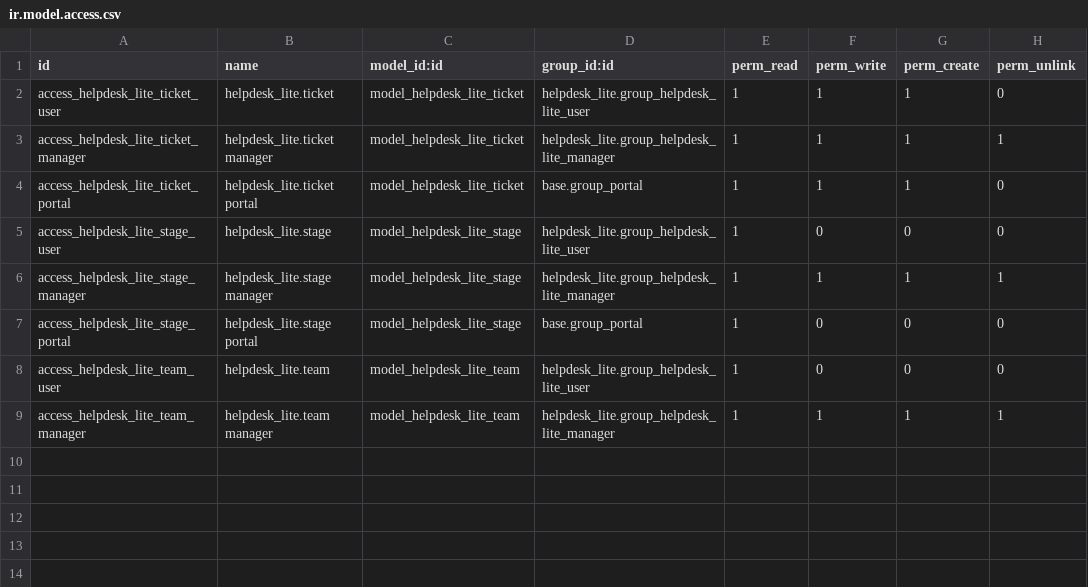
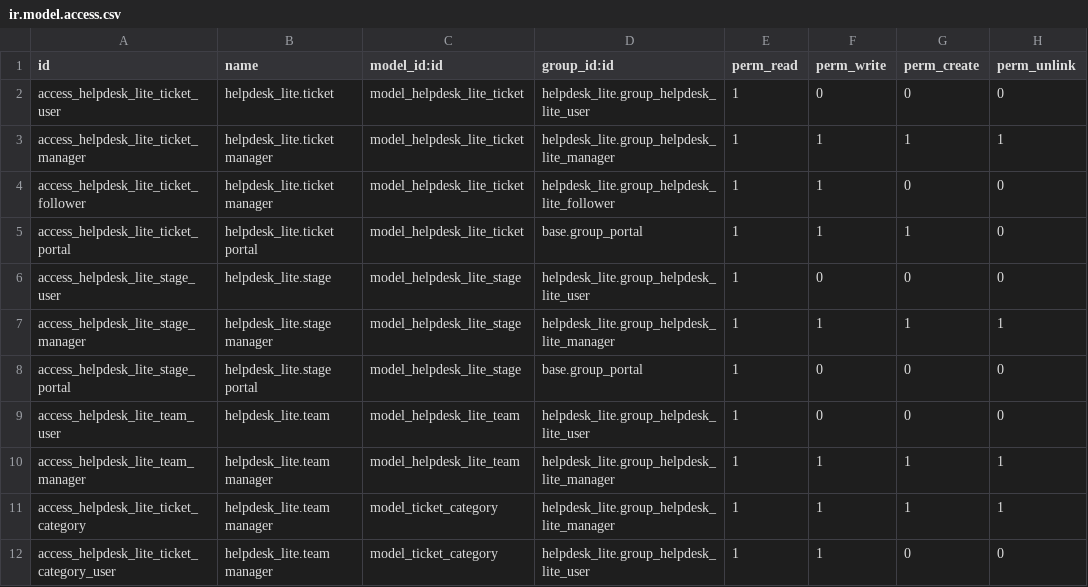
Before and after one commit to emadraafatgad/karim, a CSV file: third_party/helpdesk_lite/security/ir.model.access.csv, drawn as a sheet.

```diff
--- a/third_party/helpdesk_lite/security/ir.model.access.csv
+++ b/third_party/helpdesk_lite/security/ir.model.access.csv
@@ -1,4 +1,5 @@
 id,name,model_id:id,group_id:id,perm_read,perm_write,perm_create,perm_unlink
-access_helpdesk_lite_ticket_user,helpdesk_lite.ticket,model_helpdesk_lite_ticket,helpdesk_lite.group_helpdesk_lite_user,1,1,1,0
+access_helpdesk_lite_ticket_user,helpdesk_lite.ticket,model_helpdesk_lite_ticket,helpdesk_lite.group_helpdesk_lite_user,1,0,0,0
 access_helpdesk_lite_ticket_manager,helpdesk_lite.ticket manager,model_helpdesk_lite_ticket,helpdesk_lite.group_helpdesk_lite_manager,1,1,1,1
+access_helpdesk_lite_ticket_follower,helpdesk_lite.ticket manager,model_helpdesk_lite_ticket,helpdesk_lite.group_helpdesk_lite_follower,1,1,0,0
 access_helpdesk_lite_ticket_portal,helpdesk_lite.ticket portal,model_helpdesk_lite_ticket,base.group_portal,1,1,1,0
@@ -9 +10,3 @@ access_helpdesk_lite_team_user,helpdesk_lite.team,model_helpdesk_lite_team,helpd
 access_helpdesk_lite_team_manager,helpdesk_lite.team manager,model_helpdesk_lite_team,helpdesk_lite.group_helpdesk_lite_manager,1,1,1,1
+access_helpdesk_lite_ticket_category,helpdesk_lite.team manager,model_ticket_category,helpdesk_lite.group_helpdesk_lite_manager,1,1,1,1
+access_helpdesk_lite_ticket_category_user,helpdesk_lite.team manager,model_ticket_category,helpdesk_lite.group_helpdesk_lite_user,1,1,0,0
```
Also changed, not shown: 12 other files.
